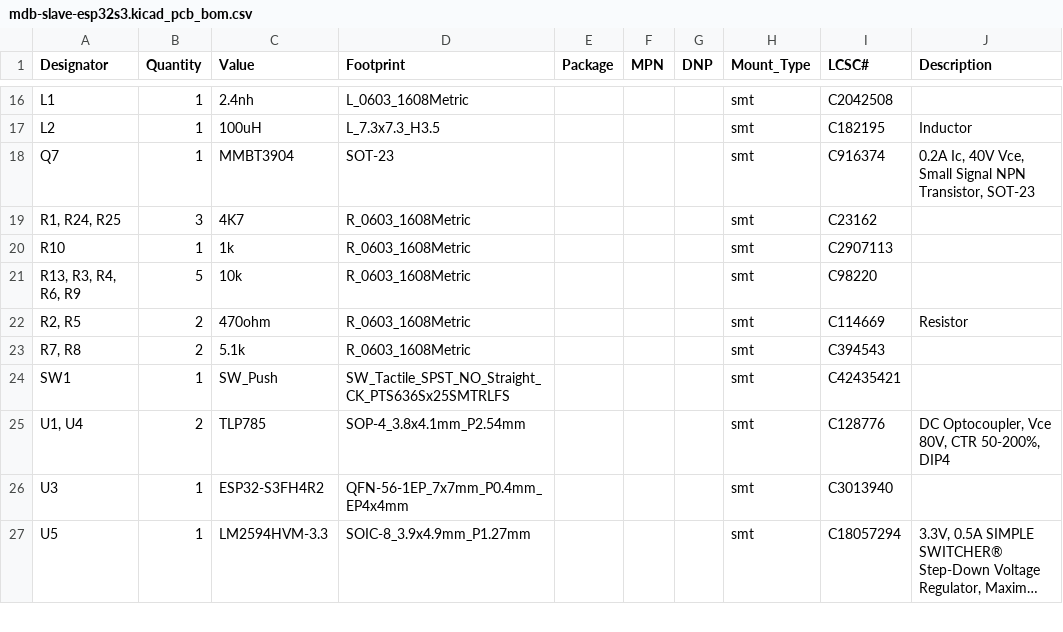
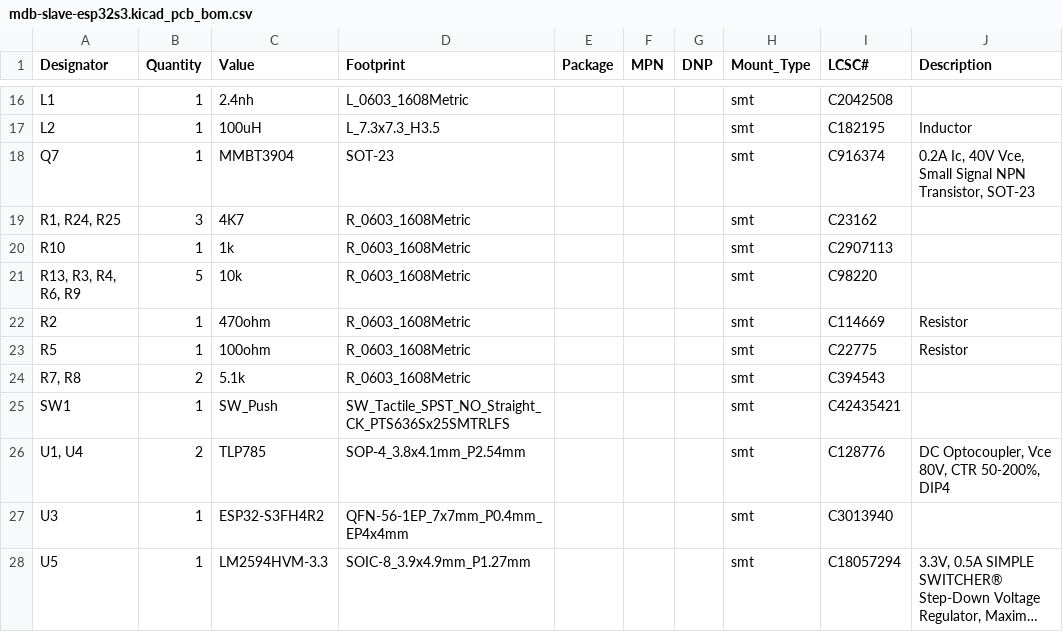
Before and after one commit to nodestark/mdb-esp32-cashless, a CSV file: kicad/mdb-slave-esp32s3/pcbway_production/2026-10-09-12-53-19/mdb-slave-esp32s3.kicad_pcb_bom.csv, drawn as a sheet; only a part is shown, gaps mark what is left out; long unchanged cells end in ….

```diff
--- a/kicad/mdb-slave-esp32s3/pcbway_production/2026-10-09-12-53-19/mdb-slave-esp32s3.kicad_pcb_bom.csv
+++ b/kicad/mdb-slave-esp32s3/pcbway_production/2026-10-09-12-53-19/mdb-slave-esp32s3.kicad_pcb_bom.csv
@@ -21,3 +21,4 @@ R10,1,1k,R_0603_1608Metric,,,,smt,C2907113,
 "R13, R3, R4, R6, R9",5,10k,R_0603_1608Metric,,,,smt,C98220,
-"R2, R5",2,470ohm,R_0603_1608Metric,,,,smt,C114669,Resistor
+R2,1,470ohm,R_0603_1608Metric,,,,smt,C114669,Resistor
+R5,1,100ohm,R_0603_1608Metric,,,,smt,C22775,Resistor
 "R7, R8",2,5.1k,R_0603_1608Metric,,,,smt,C394543,
```
Also changed, not shown: kicad/mdb-bridge-esp32s3/pcbway_production/2026-10-09-12-58-11/mdb-bridge-esp32s3.kicad_pcb_bom.csv, kicad/mdb-bridge-esp32s3/pcbway_production/2026-10-09-12-58-11/mdb-bridge-esp32s3.kicad_pcb_positions.csv, 13 other files.
